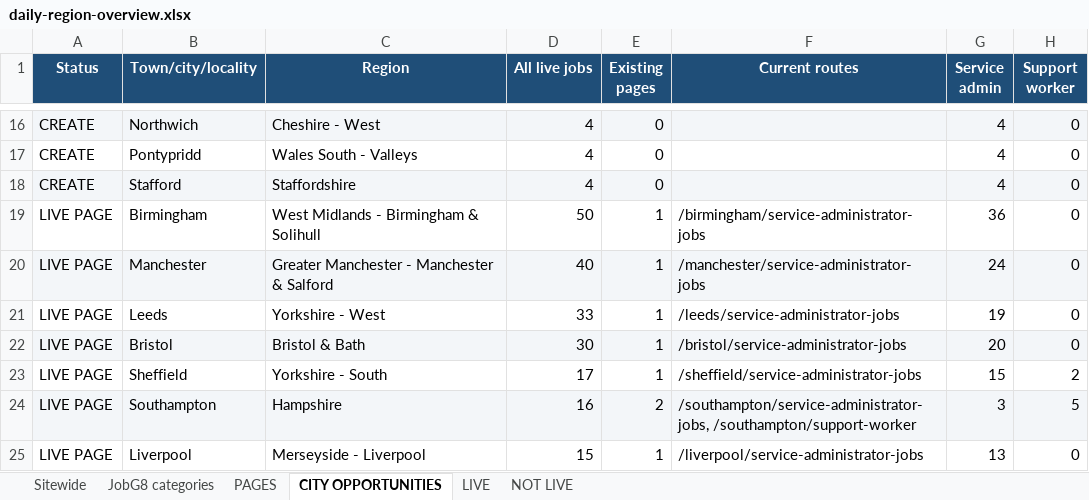
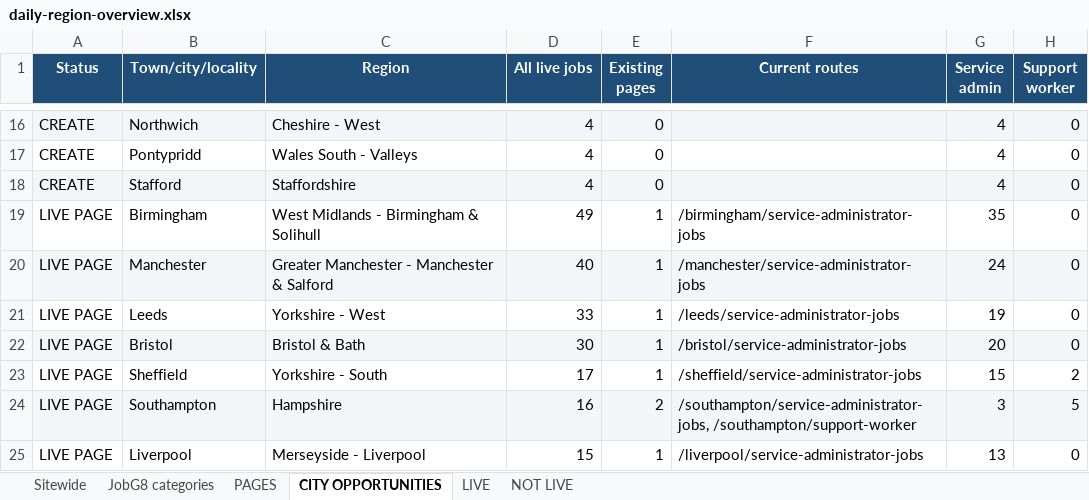
Before and after one commit to Jopa10/ontapjobsearch.com, an Excel workbook: pipeline/reports-daily/daily-region-overview.xlsx, sheet CITY OPPORTUNITIES, drawn as a sheet; only a part is shown, gaps mark what is left out; values as stored, in another font and other column widths than the file's, no borders; the diff names each change by its address in the sheet, - before the commit and + after, or states it on an @@ line.

```diff
--- a/pipeline/reports-daily/daily-region-overview.xlsx (sheet CITY OPPORTUNITIES)
+++ b/pipeline/reports-daily/daily-region-overview.xlsx (sheet CITY OPPORTUNITIES)
-D19 (All live jobs): 50
+D19 (All live jobs): 49
-G19 (Service admin): 36
+G19 (Service admin): 35
```
Also changed, not shown: sheet Sitewide, sheet LIVE, 1 other file.
